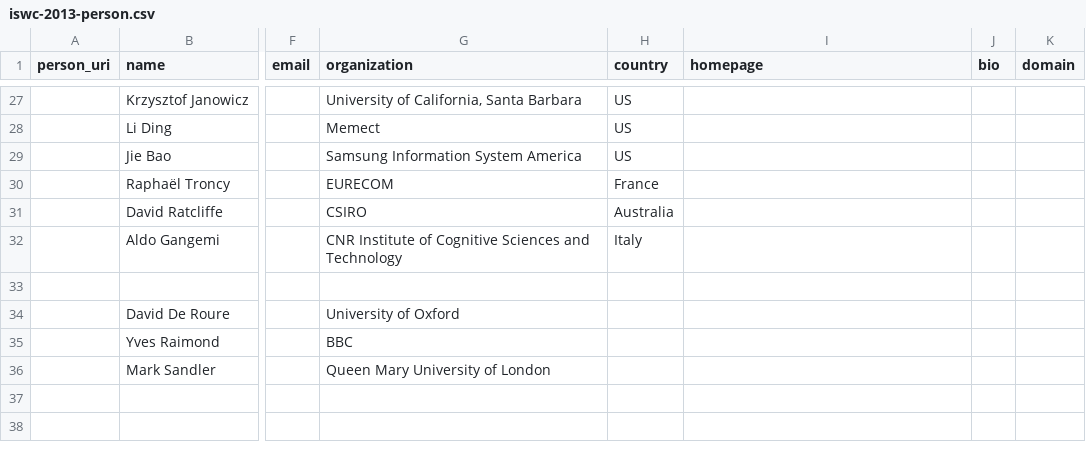
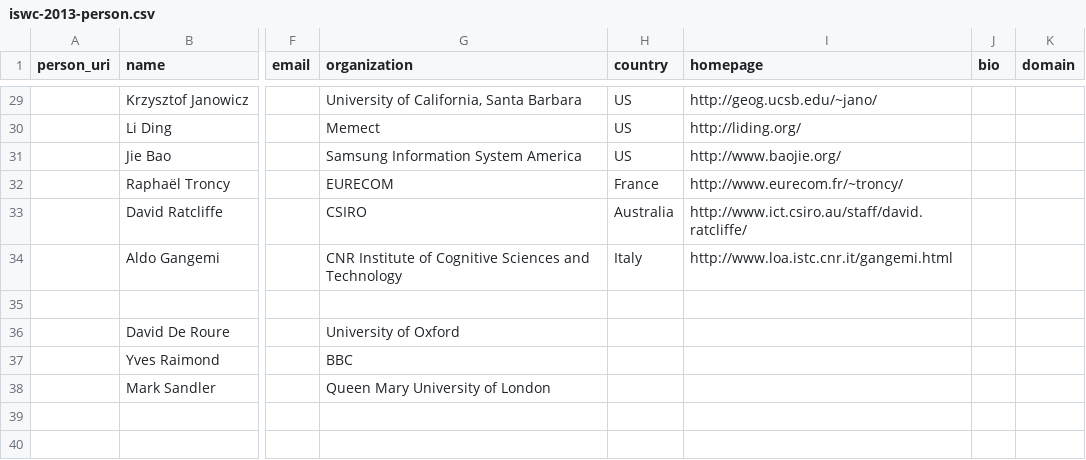
Before and after one commit to lidingpku/iswc-archive, a CSV file: data/source/iswc-2013-person.csv, drawn as a sheet; only a part is shown, gaps mark what is left out; addresses are those after the commit; the diff covers the shown part only; the diff names each change by its address in the sheet, - before the commit and + after, or states it on an @@ line.

Commit message:
update iswc 2013 conf organizer metadata, add homepage; created automatically generated html for both publicity chair and proceedings chair

```diff
--- a/data/source/iswc-2013-person.csv
+++ b/data/source/iswc-2013-person.csv
-I29 (homepage): (empty)
+I29 (homepage): http://geog.ucsb.edu/~jano/
-I30 (homepage): (empty)
+I30 (homepage): http://liding.org/
-I31 (homepage): (empty)
+I31 (homepage): http://www.baojie.org/
-I32 (homepage): (empty)
+I32 (homepage): http://www.eurecom.fr/~troncy/
-I33 (homepage): (empty)
+I33 (homepage): http://www.ict.csiro.au/staff/david.ratcliffe/
-I34 (homepage): (empty)
+I34 (homepage): http://www.loa.istc.cnr.it/gangemi.html
```
Also changed, not shown: 2 added rows and 25 edited cells elsewhere in this file, 1 other file.
